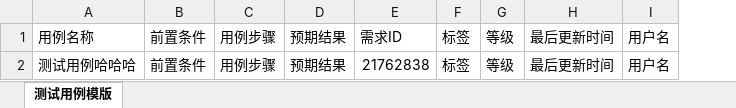
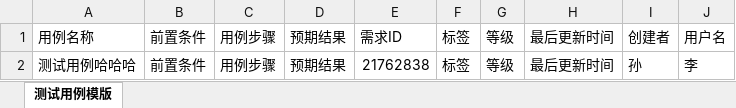
Before and after one commit to 2226439640/kukas, an Excel workbook: caseManage/upload/自动化平台excel模版.xlsx, sheet 测试用例模版, drawn as a sheet; values as stored, in another font and other column widths than the file's, no borders; addresses are those after the commit; the diff names each change by its address in the sheet, - before the commit and + after, or states it on an @@ line.

```diff
--- a/caseManage/upload/自动化平台excel模版.xlsx (sheet 测试用例模版)
+++ b/caseManage/upload/自动化平台excel模版.xlsx (sheet 测试用例模版)
+column I, rows 1-2: 创建者 | 孙
-J2: 用户名
+J2: 李
```
Also changed, not shown: caseManage/upload/学生端.xlsx, caseManage/upload/教师端.xlsx, 3 other files.
